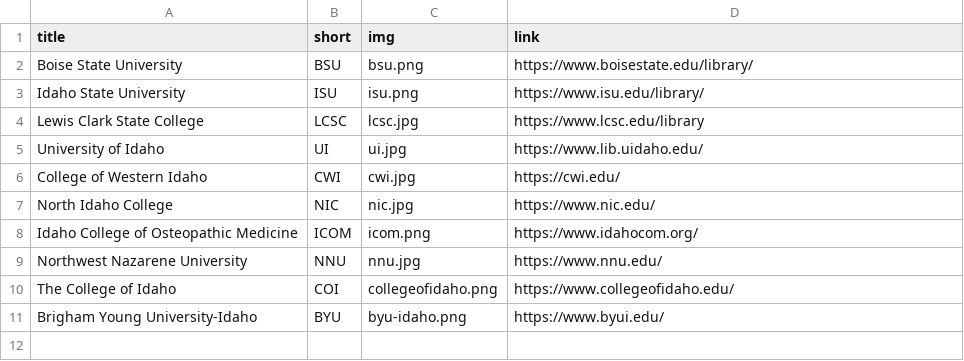
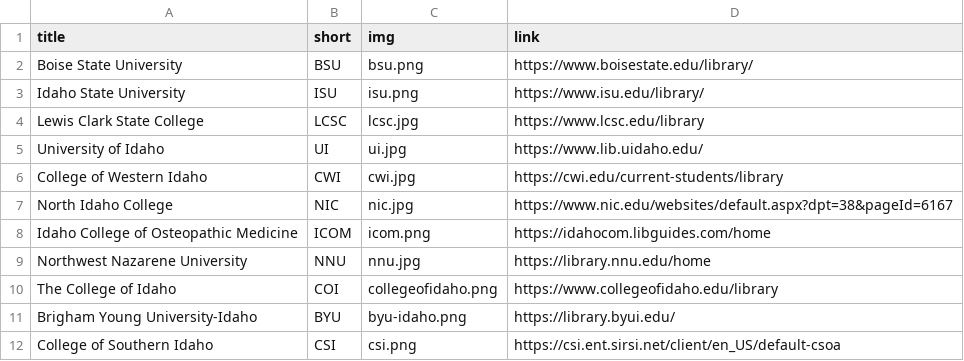
Before and after one commit to bhunter-udiaho/cbsite_source, a CSV file: _data/orgs.csv, drawn as a sheet.

```diff
--- a/_data/orgs.csv
+++ b/_data/orgs.csv
@@ -5,7 +5,8 @@ Lewis Clark State College,LCSC,lcsc.jpg,https://www.lcsc.edu/library
 University of Idaho,UI,ui.jpg,https://www.lib.uidaho.edu/
-College of Western Idaho,CWI,cwi.jpg,https://cwi.edu/
-North Idaho College,NIC,nic.jpg,https://www.nic.edu/
-Idaho College of Osteopathic Medicine,ICOM,icom.png,https://www.idahocom.org/
-Northwest Nazarene University,NNU,nnu.jpg,https://www.nnu.edu/
-The College of Idaho,COI,collegeofidaho.png,https://www.collegeofidaho.edu/
-Brigham Young University-Idaho,BYU,byu-idaho.png,https://www.byui.edu/
+College of Western Idaho,CWI,cwi.jpg,https://cwi.edu/current-students/library
+North Idaho College,NIC,nic.jpg,https://www.nic.edu/websites/default.aspx?dpt=38&pageId=6167
+Idaho College of Osteopathic Medicine,ICOM,icom.png,https://idahocom.libguides.com/home
+Northwest Nazarene University,NNU,nnu.jpg,https://library.nnu.edu/home
+The College of Idaho,COI,collegeofidaho.png,https://www.collegeofidaho.edu/library
+Brigham Young University-Idaho,BYU,byu-idaho.png,https://library.byui.edu/
+College of Southern Idaho,CSI,csi.png,https://csi.ent.sirsi.net/client/en_US/default-csoa
```
Also changed, not shown: 1 other file.
